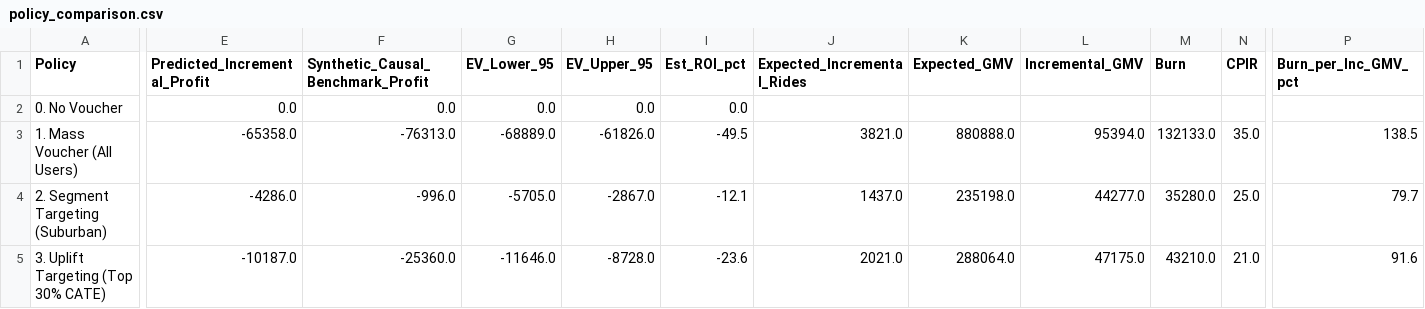
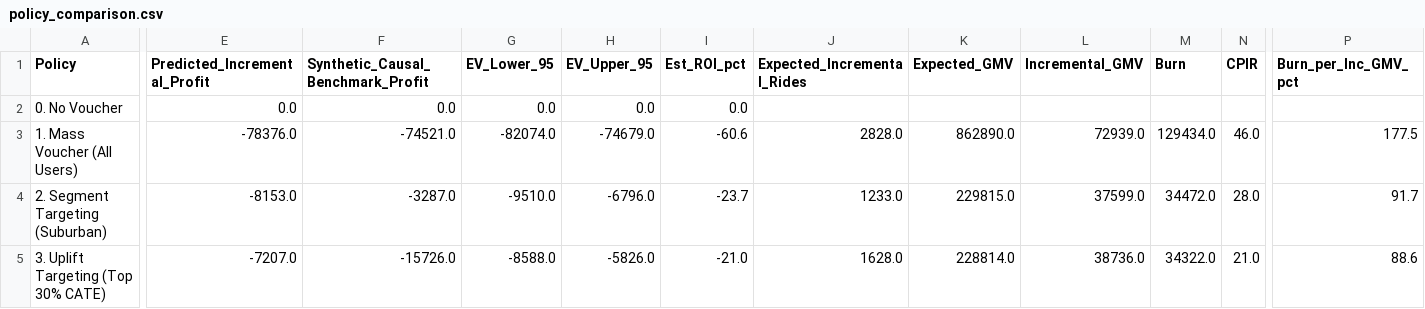
Before and after one commit to thaibuivan/GSM-promotion-experimentation, a CSV file: data/processed/policy_comparison.csv, drawn as a sheet; only a part is shown, gaps mark what is left out; the diff covers the shown part only; the diff names each change by its address in the sheet, - before the commit and + after, or states it on an @@ line.

```diff
--- a/data/processed/policy_comparison.csv
+++ b/data/processed/policy_comparison.csv
-E3 (Predicted_Incremental_Profit): -65358.0
+E3 (Predicted_Incremental_Profit): -78376.0
-F3: -76313.0
+F3: -74521.0
-G3 (EV_Lower_95): -68889.0
+G3 (EV_Lower_95): -82074.0
-H3 (EV_Upper_95): -61826.0
+H3 (EV_Upper_95): -74679.0
-I3 (Est_ROI_pct): -49.5
+I3 (Est_ROI_pct): -60.6
-J3 (Expected_Incremental_Rides): 3821.0
+J3 (Expected_Incremental_Rides): 2828.0
-K3 (Expected_GMV): 880888.0
+K3 (Expected_GMV): 862890.0
-L3 (Incremental_GMV): 95394.0
+L3 (Incremental_GMV): 72939.0
-M3 (Burn): 132133.0
+M3 (Burn): 129434.0
-N3 (CPIR): 35.0
+N3 (CPIR): 46.0
-P3 (Burn_per_Inc_GMV_pct): 138.5
+P3 (Burn_per_Inc_GMV_pct): 177.5
-E4 (Predicted_Incremental_Profit): -4286.0
+E4 (Predicted_Incremental_Profit): -8153.0
-F4: -996.0
+F4: -3287.0
-G4 (EV_Lower_95): -5705.0
+G4 (EV_Lower_95): -9510.0
-H4 (EV_Upper_95): -2867.0
+H4 (EV_Upper_95): -6796.0
-I4 (Est_ROI_pct): -12.1
+I4 (Est_ROI_pct): -23.7
-J4 (Expected_Incremental_Rides): 1437.0
+J4 (Expected_Incremental_Rides): 1233.0
-K4 (Expected_GMV): 235198.0
+K4 (Expected_GMV): 229815.0
-L4 (Incremental_GMV): 44277.0
+L4 (Incremental_GMV): 37599.0
-M4 (Burn): 35280.0
+M4 (Burn): 34472.0
-N4 (CPIR): 25.0
+N4 (CPIR): 28.0
-P4 (Burn_per_Inc_GMV_pct): 79.7
+P4 (Burn_per_Inc_GMV_pct): 91.7
-E5 (Predicted_Incremental_Profit): -10187.0
+E5 (Predicted_Incremental_Profit): -7207.0
-F5: -25360.0
+F5: -15726.0
-G5 (EV_Lower_95): -11646.0
+G5 (EV_Lower_95): -8588.0
-H5 (EV_Upper_95): -8728.0
+H5 (EV_Upper_95): -5826.0
-I5 (Est_ROI_pct): -23.6
+I5 (Est_ROI_pct): -21.0
-J5 (Expected_Incremental_Rides): 2021.0
+J5 (Expected_Incremental_Rides): 1628.0
-K5 (Expected_GMV): 288064.0
+K5 (Expected_GMV): 228814.0
-L5 (Incremental_GMV): 47175.0
+L5 (Incremental_GMV): 38736.0
-M5 (Burn): 43210.0
+M5 (Burn): 34322.0
-P5 (Burn_per_Inc_GMV_pct): 91.6
+P5 (Burn_per_Inc_GMV_pct): 88.6
```
Also changed, not shown: 39 edited cells elsewhere in this file, data/processed/qini_curve.csv, data/processed/test_predictions.csv, 3 other files.
